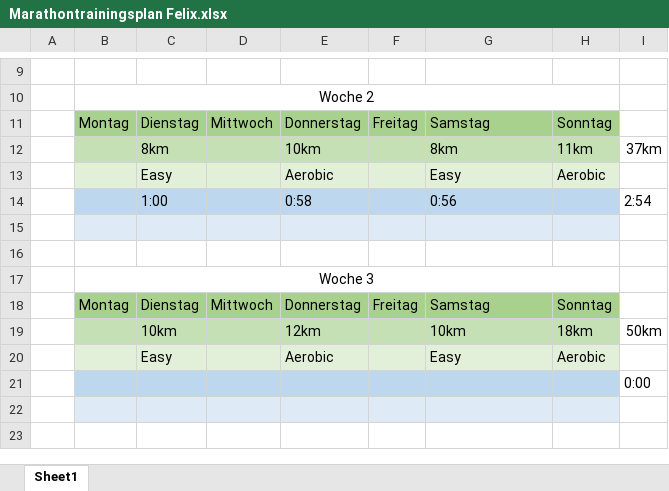
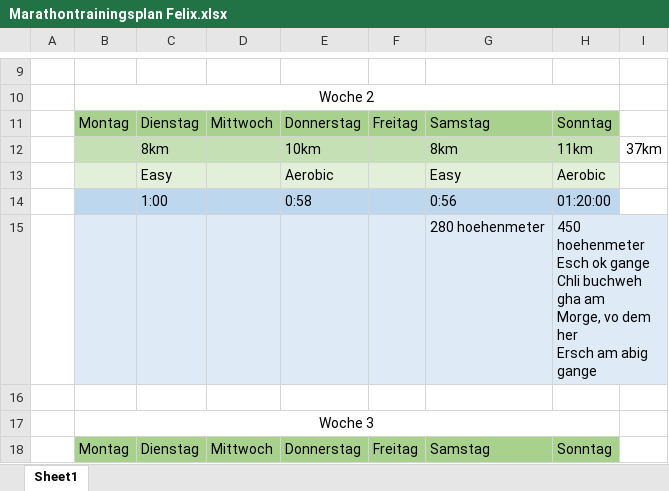
Before and after one commit to Eonoire/Training, an Excel workbook: Marathontrainingsplan Felix.xlsx, sheet Sheet1, drawn as a sheet; only a part is shown, gaps mark what is left out; the shorter side is filled out with more unchanged rows; values as stored, in another font and other column widths than the file's, no borders; ↵ is a line break in a cell; the diff names each change by its address in the sheet, - before the commit and + after, or states it on an @@ line.

Commit message:
lol

```diff
--- a/Marathontrainingsplan Felix.xlsx (sheet Sheet1)
+++ b/Marathontrainingsplan Felix.xlsx (sheet Sheet1)
-H14: (empty)
+H14: 01:20:00
-I14: 2:54
+I14: (empty)
-row 15: (empty)
+row 15:  |  |  |  |  |  | 280 hoehenmeter | 450 hoehenmeter ↵ Esch ok gange ↵ Chli buchweh gha am ↵ Morge, vo dem her ↵ Ersch am abig gange
```
